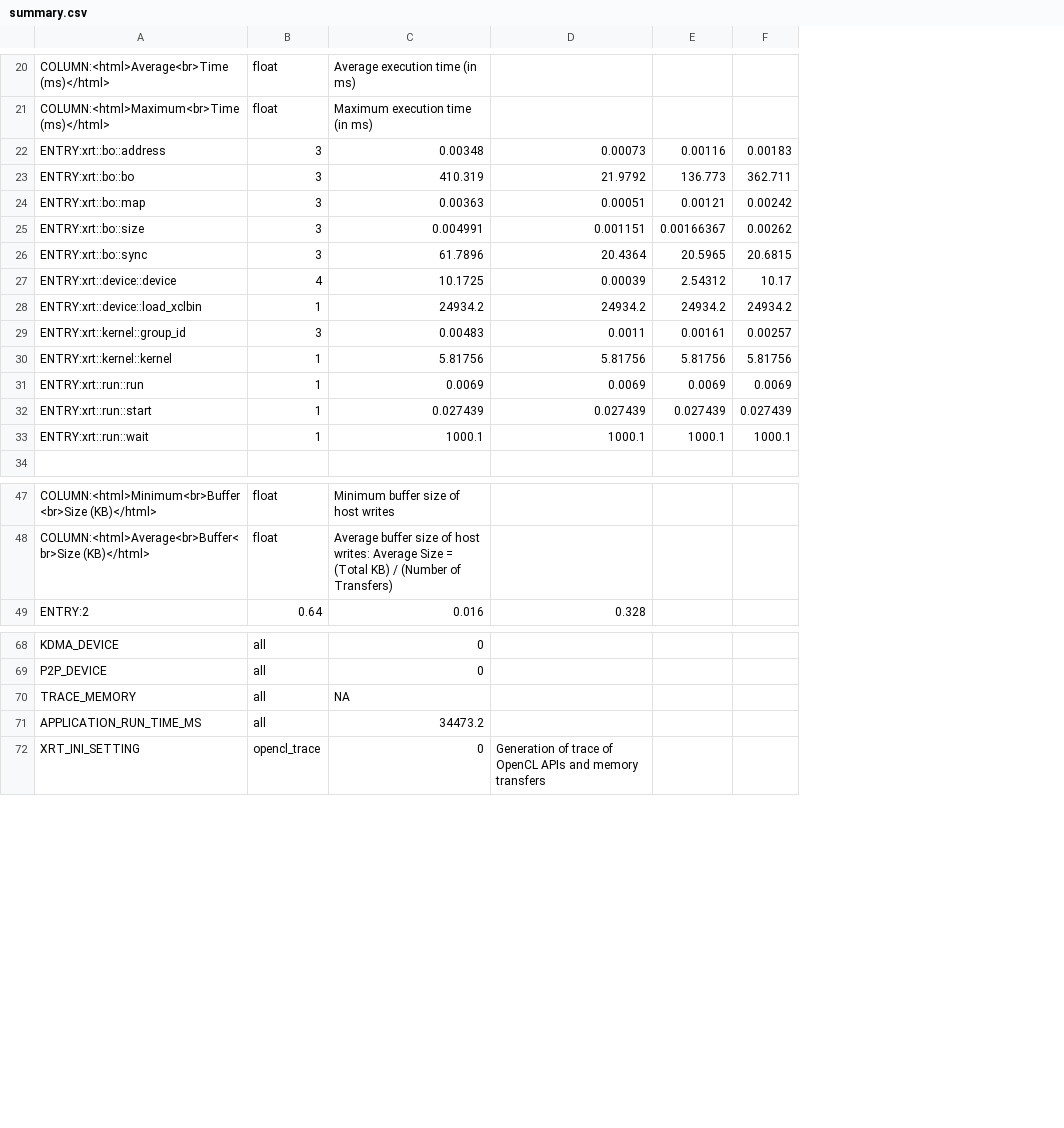
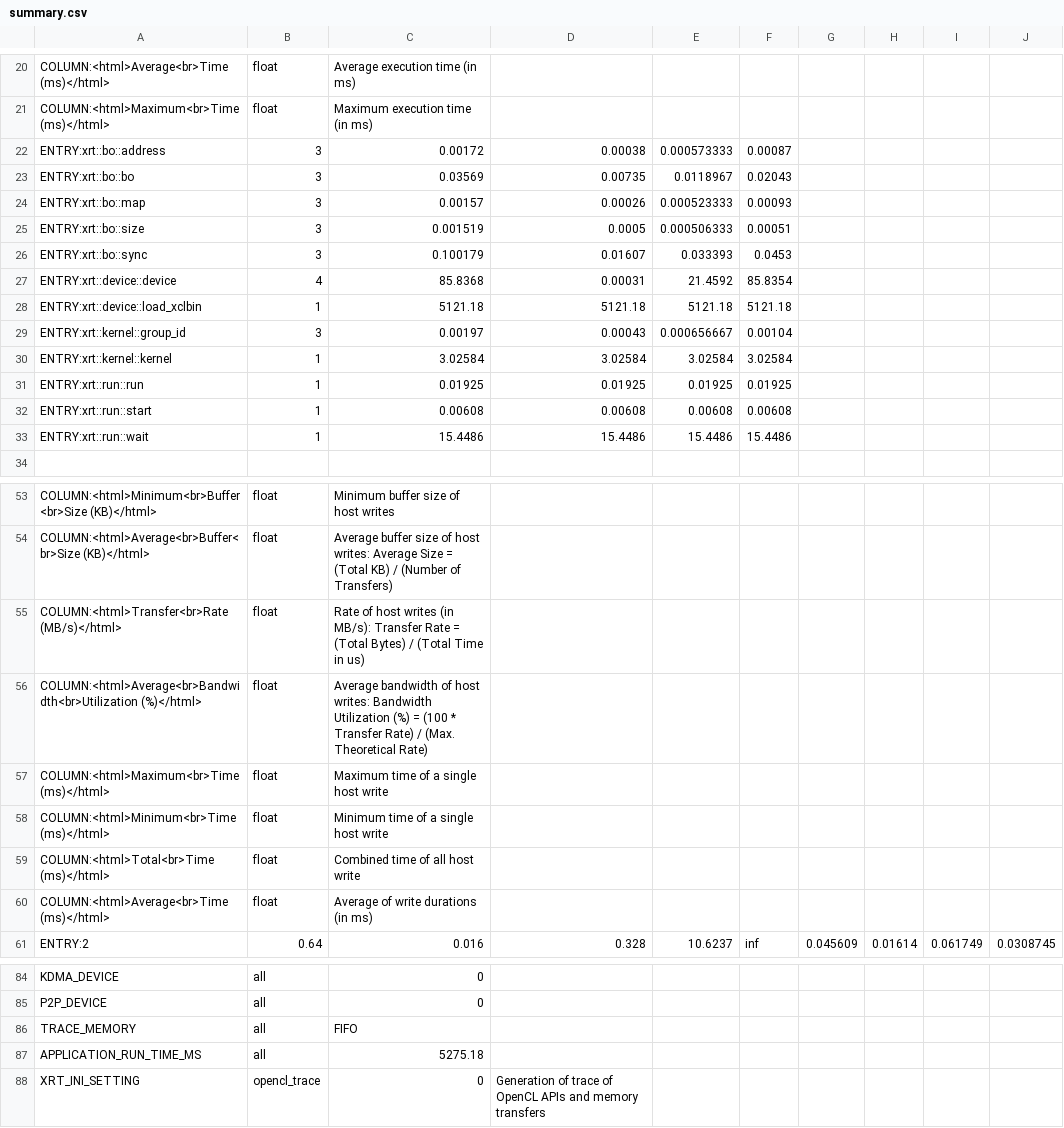
Before and after one commit to ddiwu/CAM, a CSV file: host_xrt/cam/summary.csv, drawn as a sheet; only a part is shown, gaps mark what is left out; removed rows and columns are numbered as before the commit, all else as after; the diff covers the shown part only; the diff names each change by its address in the sheet, - before the commit and + after, or states it on an @@ line.

```diff
--- a/host_xrt/cam/summary.csv
+++ b/host_xrt/cam/summary.csv
-column E, rows 22-33: 0.00116 | 136.773 | 0.00121 | 0.00166367 | 20.5965 | 2.54312 | 24934.2 | 0.00161 | 5.81756 | 0.0069 | 0.027439 | 1000.1
-column F, rows 22-33: 0.00183 | 362.711 | 0.00242 | 0.00262 | 20.6815 | 10.17 | 24934.2 | 0.00257 | 5.81756 | 0.0069 | 0.027439 | 1000.1
+column E, rows 22-33: 0.000573333 | 0.0118967 | 0.000523333 | 0.000506333 | 0.033393 | 21.4592 | 5121.18 | 0.000656667 | 3.02584 | 0.01925 | 0.00608 | 15.4486; row 61: 10.6237
+column F, rows 22-33: 0.00087 | 0.02043 | 0.00093 | 0.00051 | 0.0453 | 85.8354 | 5121.18 | 0.00104 | 3.02584 | 0.01925 | 0.00608 | 15.4486; row 61: inf
+column G, row 61: 0.045609
+column H, row 61: 0.01614
+column I, row 61: 0.061749
+column J, row 61: 0.0308745
-C22: 0.00348
+C22: 0.00172
-D22: 0.00073
+D22: 0.00038
-C23: 410.319
+C23: 0.03569
-D23: 21.9792
+D23: 0.00735
-C24: 0.00363
+C24: 0.00157
-D24: 0.00051
+D24: 0.00026
-C25: 0.004991
+C25: 0.001519
-D25: 0.001151
+D25: 0.0005
-C26: 61.7896
+C26: 0.100179
-D26: 20.4364
+D26: 0.01607
-C27: 10.1725
+C27: 85.8368
-D27: 0.00039
+D27: 0.00031
-C28: 24934.2
+C28: 5121.18
-D28: 24934.2
+D28: 5121.18
-C29: 0.00483
+C29: 0.00197
-D29: 0.0011
+D29: 0.00043
-C30: 5.81756
+C30: 3.02584
-D30: 5.81756
+D30: 3.02584
-C31: 0.0069
+C31: 0.01925
-D31: 0.0069
+D31: 0.01925
-C32: 0.027439
+C32: 0.00608
-D32: 0.027439
+D32: 0.00608
-C33: 1000.1
+C33: 15.4486
-D33: 1000.1
+D33: 15.4486
+row 55: COLUMN:<html>Transfer<br>Rate (MB/s)</html> | float | Rate of host writes (in MB/s): Transfer Rate = (Total Bytes) / (Total Time in us)
+row 56: COLUMN:<html>Average<br>Bandwidth<br>Utilization (%)</html> | float | Average bandwidth of host writes: Bandwidth Utilization (%) = (100 * Transfer Rate) / (Max. Theoretical Rate)
+row 57: COLUMN:<html>Maximum<br>Time (ms)</html> | float | Maximum time of a single host write
+row 58: COLUMN:<html>Minimum<br>Time (ms)</html> | float | Minimum time of a single host write
+row 59: COLUMN:<html>Total<br>Time (ms)</html> | float | Combined time of all host write
+row 60: COLUMN:<html>Average<br>Time (ms)</html> | float | Average of write durations (in ms)
-C86: NA
+C86: FIFO
-C87: 34473.2
+C87: 5275.18
```
Also changed, not shown: 13 added rows, 3 removed rows and 3 edited cells elsewhere in this file, host_xrt/cam/native_trace.csv, 10 other files.
